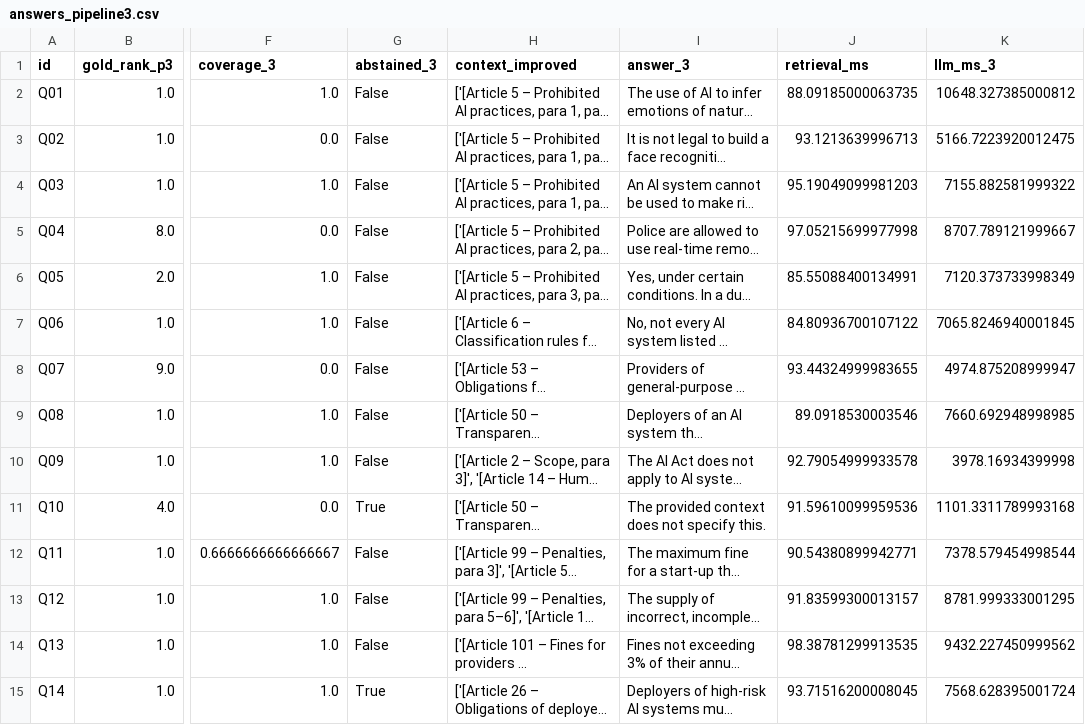
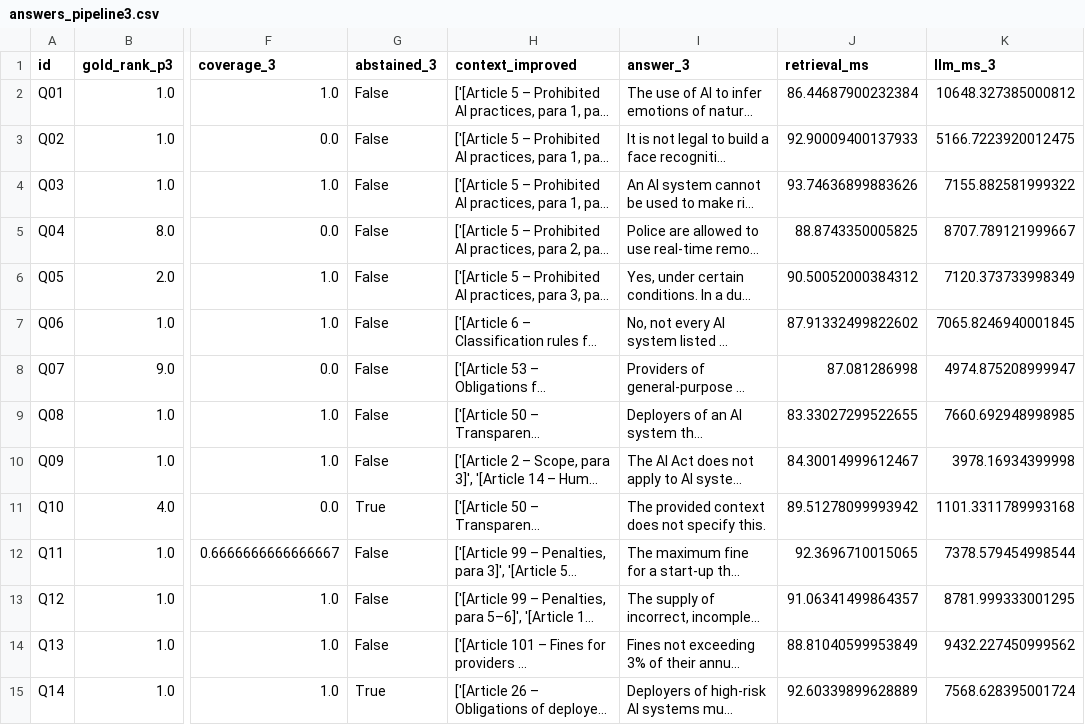
Before and after one commit to vishakkashyapk30/lma-rag-assignment, a CSV file: results/answers_pipeline3.csv, drawn as a sheet; only a part is shown, gaps mark what is left out; long unchanged cells end in …; the diff covers the shown part only; the diff names each change by its address in the sheet, - before the commit and + after, or states it on an @@ line.

```diff
--- a/results/answers_pipeline3.csv
+++ b/results/answers_pipeline3.csv
-J2 (retrieval_ms): 88.09185000063735
+J2 (retrieval_ms): 86.44687900232384
-J3 (retrieval_ms): 93.1213639996713
+J3 (retrieval_ms): 92.90009400137933
-J4 (retrieval_ms): 95.19049099981203
+J4 (retrieval_ms): 93.74636899883626
-J5 (retrieval_ms): 97.05215699977998
+J5 (retrieval_ms): 88.8743350005825
-J6 (retrieval_ms): 85.55088400134991
+J6 (retrieval_ms): 90.50052000384312
-J7 (retrieval_ms): 84.80936700107122
+J7 (retrieval_ms): 87.91332499822602
-J8 (retrieval_ms): 93.44324999983655
+J8 (retrieval_ms): 87.081286998
-J9 (retrieval_ms): 89.0918530003546
+J9 (retrieval_ms): 83.33027299522655
-J10 (retrieval_ms): 92.79054999933578
+J10 (retrieval_ms): 84.30014999612467
-J11 (retrieval_ms): 91.59610099959536
+J11 (retrieval_ms): 89.51278099993942
-J12 (retrieval_ms): 90.54380899942771
+J12 (retrieval_ms): 92.3696710015065
-J13 (retrieval_ms): 91.83599300013157
+J13 (retrieval_ms): 91.06341499864357
-J14 (retrieval_ms): 98.38781299913535
+J14 (retrieval_ms): 88.81040599953849
-J15 (retrieval_ms): 93.71516200008045
+J15 (retrieval_ms): 92.60339899628889
```
Also changed, not shown: 35 edited cells elsewhere in this file, results/latency.csv, results/pipeline_comparison.csv, 6 other files.
